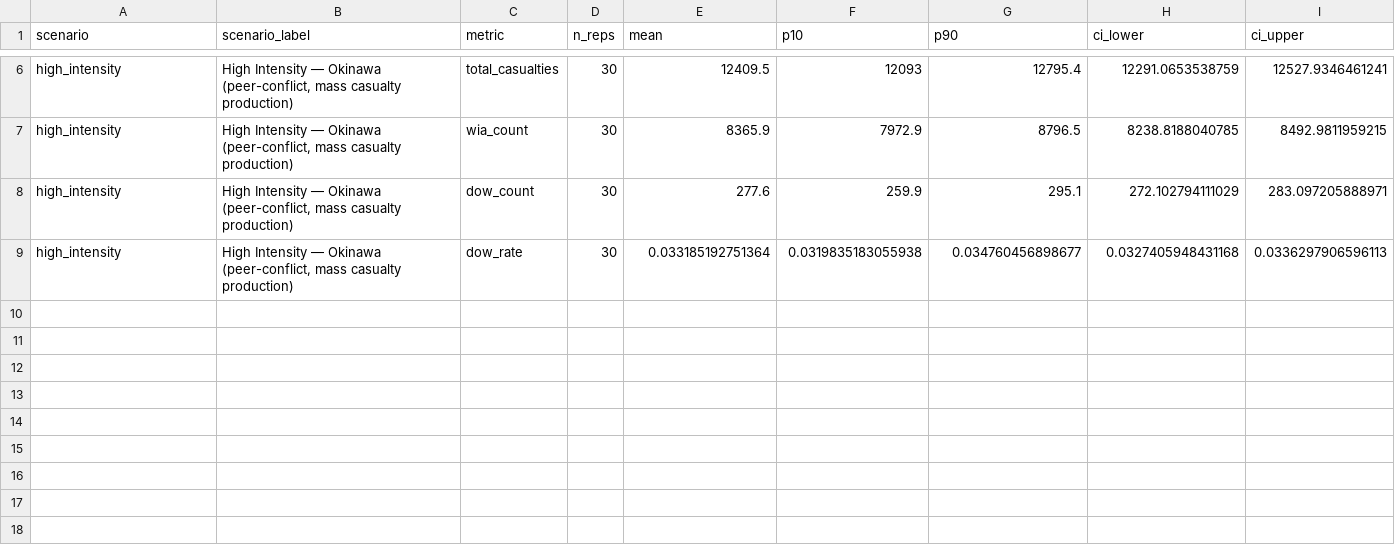
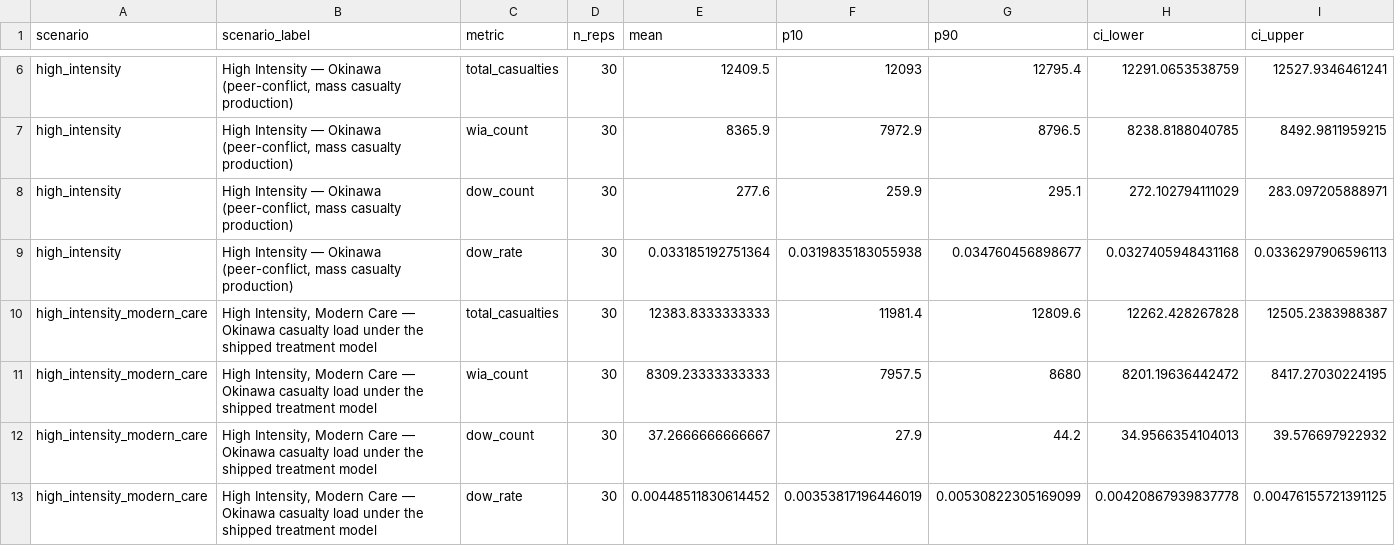
Before and after one commit to natosys/Battlefield-Casualty-Handling, a CSV file: data/scenarios/scenario_comparison_totals.csv, drawn as a sheet; only a part is shown, gaps mark what is left out; the diff names each change by its address in the sheet, - before the commit and + after, or states it on an @@ line.

```diff
--- a/data/scenarios/scenario_comparison_totals.csv
+++ b/data/scenarios/scenario_comparison_totals.csv
+row 10: high_intensity_modern_care | High Intensity, Modern Care — Okinawa casualty load under the shipped treatment model | total_casualties | 30 | 12383.8333333333 | 11981.4 | 12809.6 | 12262.428267828 | 12505.2383988387
+row 11: high_intensity_modern_care | High Intensity, Modern Care — Okinawa casualty load under the shipped treatment model | wia_count | 30 | 8309.23333333333 | 7957.5 | 8680 | 8201.19636442472 | 8417.27030224195
+row 12: high_intensity_modern_care | High Intensity, Modern Care — Okinawa casualty load under the shipped treatment model | dow_count | 30 | 37.2666666666667 | 27.9 | 44.2 | 34.9566354104013 | 39.576697922932
+row 13: high_intensity_modern_care | High Intensity, Modern Care — Okinawa casualty load under the shipped treatment model | dow_rate | 30 | 0.00448511830614452 | 0.00353817196446019 | 0.00530822305169099 | 0.00420867939837778 | 0.00476155721391125
```
Also changed, not shown: data/scenarios/scenario_queue_groups.csv, data/scenarios/scenario_transport_holders.csv, 7 other files.
